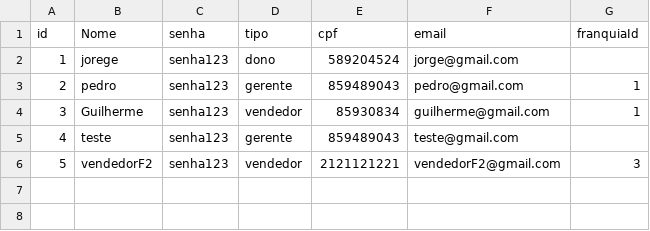
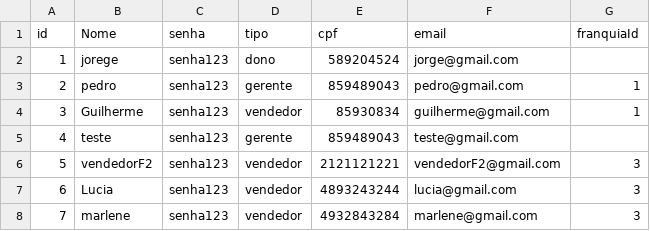
Before and after one commit to Samirjc/FranquiaSystem, a CSV file: data/usuarios.csv, drawn as a sheet; the diff names each change by its address in the sheet, - before the commit and + after, or states it on an @@ line.

```diff
--- a/data/usuarios.csv
+++ b/data/usuarios.csv
+row 7: 6 | Lucia | senha123 | vendedor | 4893243244 | lucia@gmail.com | 3
+row 8: 7 | marlene | senha123 | vendedor | 4932843284 | marlene@gmail.com | 3
```
Also changed, not shown: data/pedidos.csv, data/produtos.csv, 7 other files.
